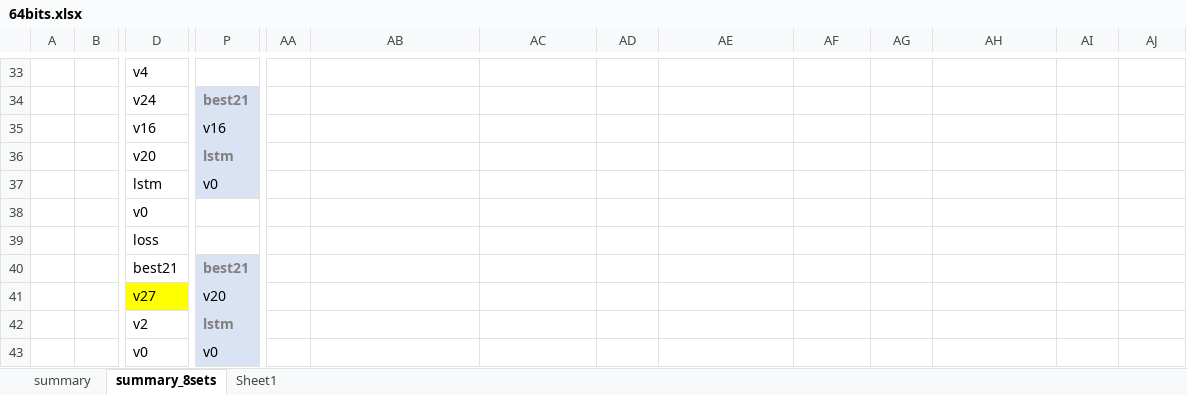
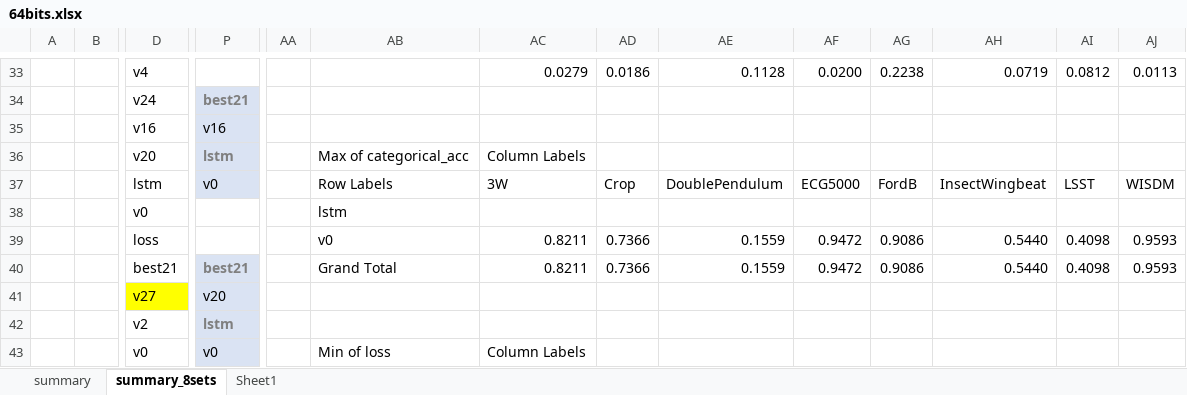
Before and after one commit to AchillesProject/EvolvedNeuron_for_HAR, an Excel workbook: pythons/new_neurons/logs/64bits.xlsx, sheet summary_8sets, drawn as a sheet; only a part is shown, gaps mark what is left out; values as stored, in another font and other column widths than the file's, no borders; conditional formats not drawn; removed rows and columns are numbered as before the commit, all else as after; rows hold the shown columns only; the diff covers the shown part only; the diff names each change by its address in the sheet, - before the commit and + after, or states it on an @@ line.

Commit message:
win

```diff
--- a/pythons/new_neurons/logs/64bits.xlsx (sheet summary_8sets)
+++ b/pythons/new_neurons/logs/64bits.xlsx (sheet summary_8sets)
-AC33: (empty)
+AC33: 0.0279
-AD33: (empty)
+AD33: 0.0186
-AE33: (empty)
+AE33: 0.1128
-AF33: (empty)
+AF33: 0.0200
-AG33: (empty)
+AG33: 0.2238
-AH33: (empty)
+AH33: 0.0719
-AI33: (empty)
+AI33: 0.0812
-AJ33: (empty)
+AJ33: 0.0113
-AB36: (empty)
+AB36: Max of categorical_acc
-AC36: (empty)
+AC36: Column Labels
-AB37: (empty)
+AB37: Row Labels
-AC37: (empty)
+AC37: 3W
-AD37: (empty)
+AD37: Crop
-AE37: (empty)
+AE37: DoublePendulum
-AF37: (empty)
+AF37: ECG5000
-AG37: (empty)
+AG37: FordB
-AH37: (empty)
+AH37: InsectWingbeat
-AI37: (empty)
+AI37: LSST
-AJ37: (empty)
+AJ37: WISDM
-AB38: (empty)
+AB38: lstm
-row 39:  |  | loss
-row 40:  |  | best21 | best21
+row 39:  |  | loss |  |  | v0 | 0.8211 | 0.7366 | 0.1559 | 0.9472 | 0.9086 | 0.5440 | 0.4098 | 0.9593
+row 40:  |  | best21 | best21 |  | Grand Total | 0.8211 | 0.7366 | 0.1559 | 0.9472 | 0.9086 | 0.5440 | 0.4098 | 0.9593
-AB43: (empty)
+AB43: Min of loss
-AC43: (empty)
+AC43: Column Labels
```
Also changed, not shown: 43 added rows, 102 edited cells and cell formats elsewhere in this sheet.
